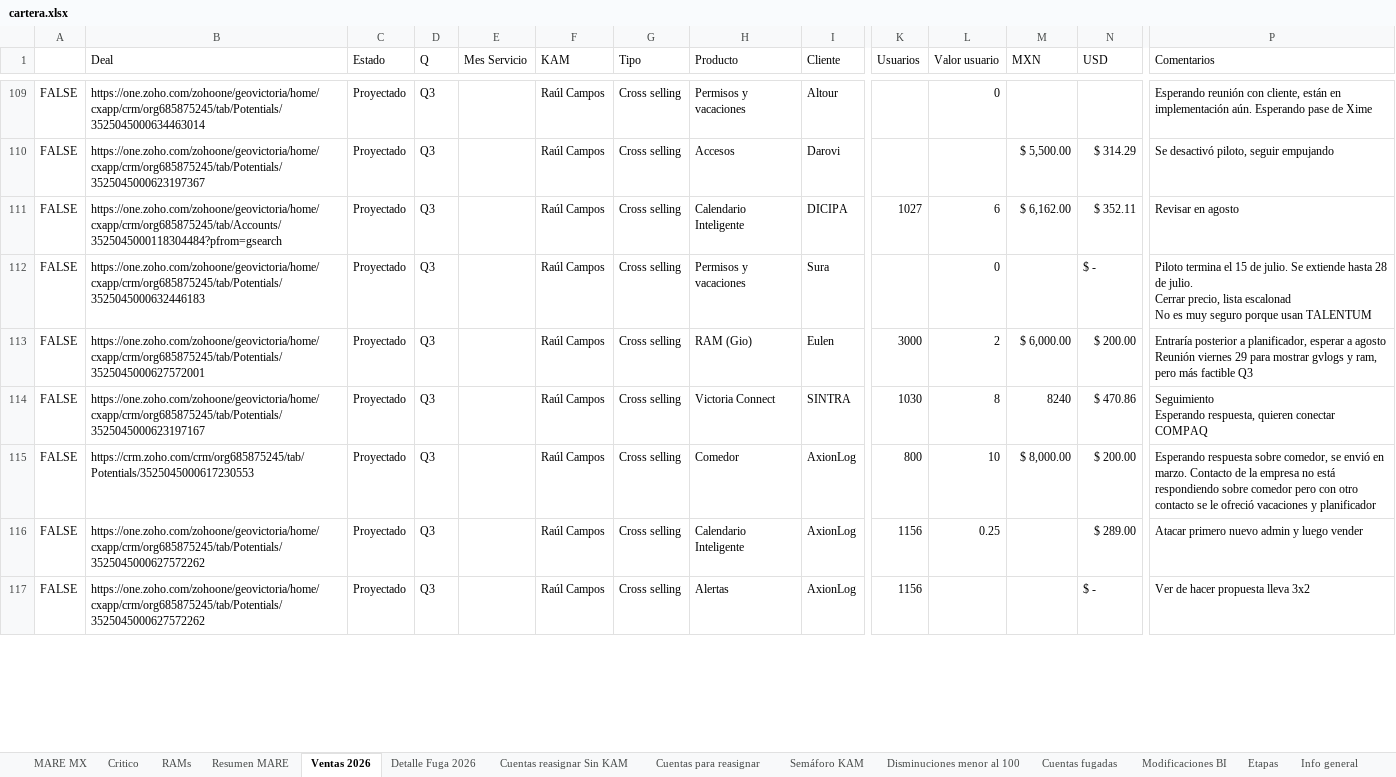
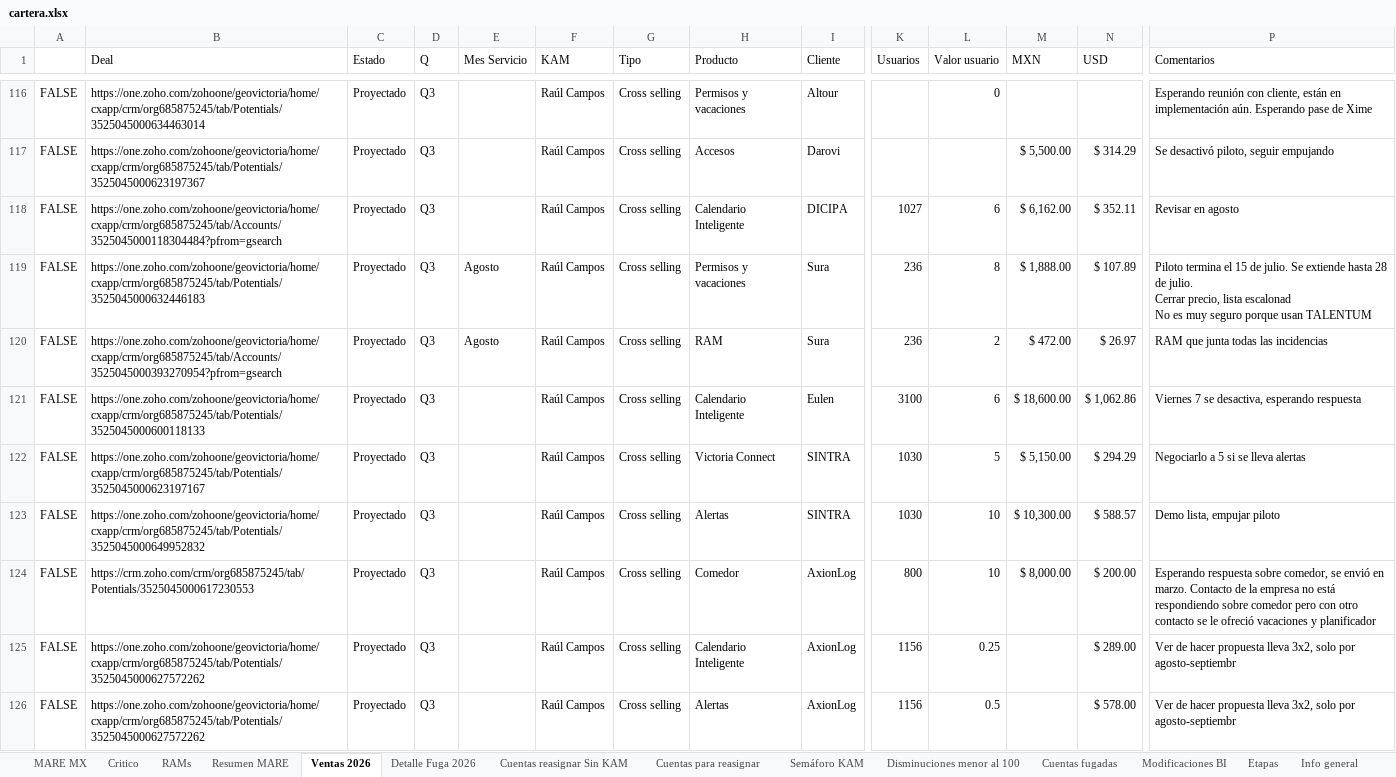
Before and after one commit to fdurancontreras4-ui/monitor-cartera-mx, an Excel workbook: cartera.xlsx, sheet Ventas 2026, drawn as a sheet; only a part is shown, gaps mark what is left out; values as stored, in another font and other column widths than the file's, no cell formats; conditional formats not drawn; addresses are those after the commit; rows hold the shown columns only; ↵ is a line break in a cell; the diff covers the shown part only; the diff names each change by its address in the sheet, - before the commit and + after, or states it on an @@ line.

Commit message:
update cartera

```diff
--- a/cartera.xlsx (sheet Ventas 2026)
+++ b/cartera.xlsx (sheet Ventas 2026)
-E119 (Mes Servicio): (empty)
+E119 (Mes Servicio): Agosto
-K119 (Usuarios): (empty)
+K119 (Usuarios): 236
-L119 (Valor usuario): 0
+L119 (Valor usuario): 8
-M119 (MXN): (empty)
+M119 (MXN): $ 1,888.00
-N119 (USD): $ -
+N119 (USD): $ 107.89
+row 120: FALSE | https://one.zoho.com/zohoone/geovictoria/home/cxapp/crm/org685875245/tab/Accounts/3525045000393270954?pfrom=gsearch | Proyectado | Q3 | Agosto | Raúl Campos | Cross selling | RAM | Sura | 236 | 2 | $ 472.00 | $ 26.97 | RAM que junta todas las incidencias
-B121 (Deal): https://one.zoho.com/zohoone/geovictoria/home/cxapp/crm/org685875245/tab/Potentials/3525045000627572001
+B121 (Deal): https://one.zoho.com/zohoone/geovictoria/home/cxapp/crm/org685875245/tab/Potentials/3525045000600118133
-H121 (Producto): RAM (Gio)
+H121 (Producto): Calendario Inteligente
-K121 (Usuarios): 3000
+K121 (Usuarios): 3100
-L121 (Valor usuario): 2
+L121 (Valor usuario): 6
-M121 (MXN): $ 6,000.00
+M121 (MXN): $ 18,600.00
-N121 (USD): $ 200.00
+N121 (USD): $ 1,062.86
-P121 (Comentarios): Entraría posterior a planificador, esperar a agosto ↵ Reunión viernes 29 para mostrar gvlogs y ram, pero más factible Q3
+P121 (Comentarios): Viernes 7 se desactiva, esperando respuesta
-L122 (Valor usuario): 8
+L122 (Valor usuario): 5
-M122 (MXN): 8240
+M122 (MXN): $ 5,150.00
-N122 (USD): $ 470.86
+N122 (USD): $ 294.29
-P122 (Comentarios): Seguimiento ↵ Esperando respuesta, quieren conectar COMPAQ
+P122 (Comentarios): Negociarlo a 5 si se lleva alertas
+row 123: FALSE | https://one.zoho.com/zohoone/geovictoria/home/cxapp/crm/org685875245/tab/Potentials/3525045000649952832 | Proyectado | Q3 |  | Raúl Campos | Cross selling | Alertas | SINTRA | 1030 | 10 | $ 10,300.00 | $ 588.57 | Demo lista, empujar piloto
-P125 (Comentarios): Atacar primero nuevo admin y luego vender
+P125 (Comentarios): Ver de hacer propuesta lleva 3x2, solo por agosto-septiembr
-L126 (Valor usuario): (empty)
+L126 (Valor usuario): 0.5
-N126 (USD): $ -
+N126 (USD): $ 578.00
-P126 (Comentarios): …propuesta lleva 3x2
+P126 (Comentarios): …propuesta lleva 3x2, solo por agosto-septiembr
```
Also changed, not shown: 18 added rows, 5 removed rows and 47 edited cells elsewhere in this sheet, sheet MARE MX, sheet Resumen MARE, sheet Semáforo KAM, cell formats, formulas that keep their value.
